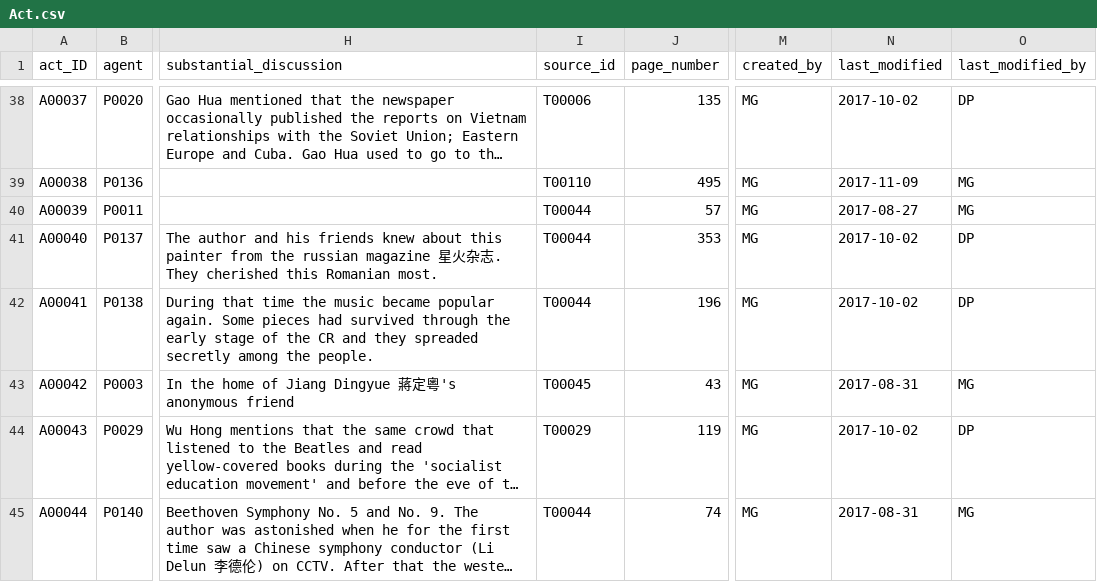
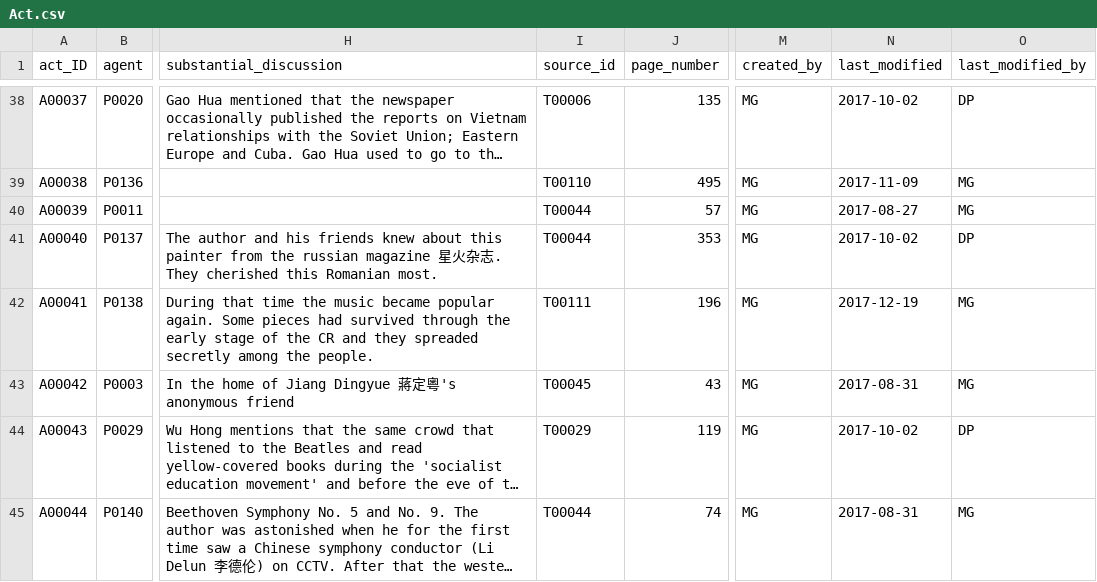
Before and after one commit to duncdrum/mini-reading, a CSV file: Act.csv, drawn as a sheet; only a part is shown, gaps mark what is left out; long unchanged cells end in …; the diff names each change by its address in the sheet, - before the commit and + after, or states it on an @@ line.

```diff
--- a/Act.csv
+++ b/Act.csv
-I42 (source_id): T00044
+I42 (source_id): T00111
-N42 (last_modified): 2017-10-02
+N42 (last_modified): 2017-12-19
-O42 (last_modified_by): DP
+O42 (last_modified_by): MG
```
Also changed, not shown: Person.csv, Place.csv.
